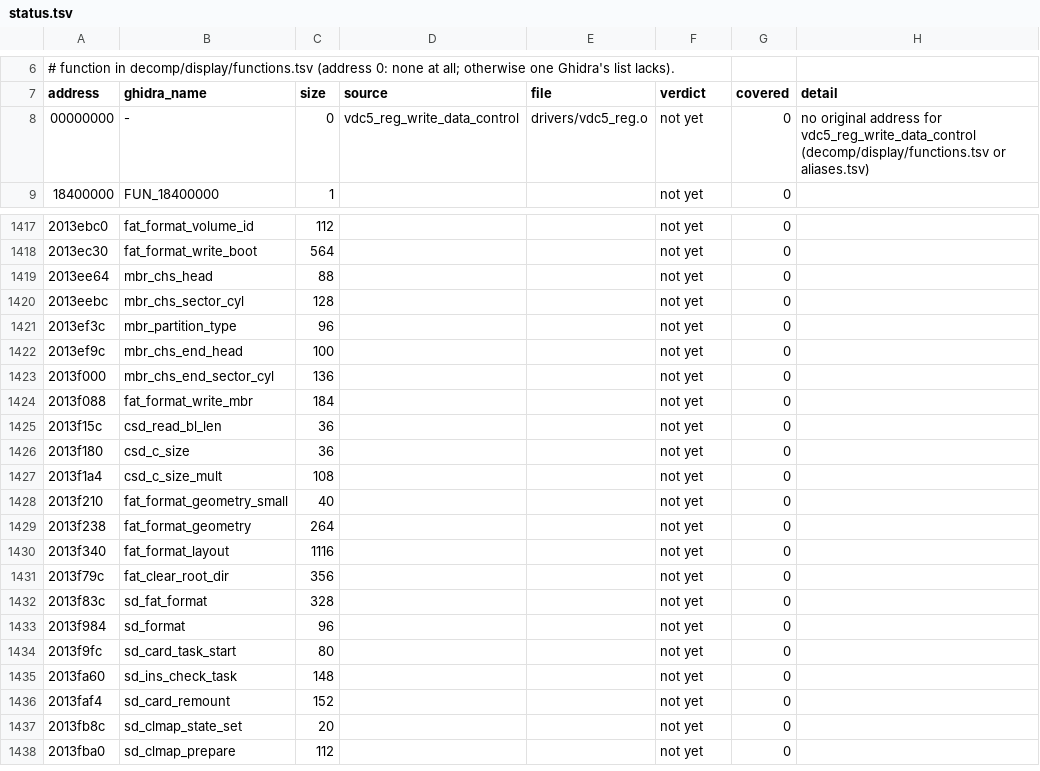
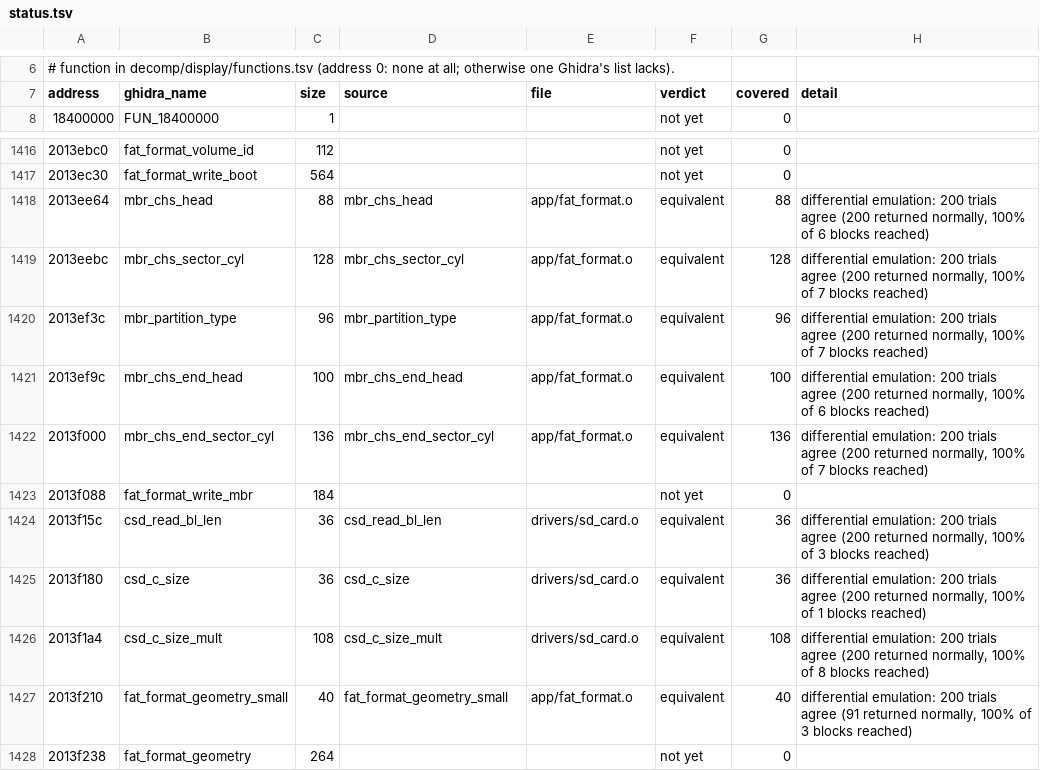
Before and after one commit to Reid-n0rc/FT-710_Firmware, a TSV file: src/display/status.tsv, drawn as a sheet; only a part is shown, gaps mark what is left out; the shorter side is filled out with more unchanged rows; the diff covers the shown part only.

```diff
--- a/src/display/status.tsv
+++ b/src/display/status.tsv
@@ -7,3 +7,2 @@
 address	ghidra_name	size	source	file	verdict	covered	detail
-00000000	-	0	vdc5_reg_write_data_control	drivers/vdc5_reg.o	not yet	0	no original address for vdc5_reg_write_data_control (decomp/display/functions.tsv or aliases.tsv)
 18400000	FUN_18400000	1			not yet	0	
@@ -1418,12 +1417,12 @@ address	ghidra_name	size	source	file	verdict	covered	detail
 2013ec30	fat_format_write_boot	564			not yet	0	
-2013ee64	mbr_chs_head	88			not yet	0	
-2013eebc	mbr_chs_sector_cyl	128			not yet	0	
-2013ef3c	mbr_partition_type	96			not yet	0	
-2013ef9c	mbr_chs_end_head	100			not yet	0	
-2013f000	mbr_chs_end_sector_cyl	136			not yet	0	
+2013ee64	mbr_chs_head	88	mbr_chs_head	app/fat_format.o	equivalent	88	differential emulation: 200 trials agree (200 returned normally, 100% of 6 blocks reached)
+2013eebc	mbr_chs_sector_cyl	128	mbr_chs_sector_cyl	app/fat_format.o	equivalent	128	differential emulation: 200 trials agree (200 returned normally, 100% of 7 blocks reached)
+2013ef3c	mbr_partition_type	96	mbr_partition_type	app/fat_format.o	equivalent	96	differential emulation: 200 trials agree (200 returned normally, 100% of 7 blocks reached)
+2013ef9c	mbr_chs_end_head	100	mbr_chs_end_head	app/fat_format.o	equivalent	100	differential emulation: 200 trials agree (200 returned normally, 100% of 6 blocks reached)
+2013f000	mbr_chs_end_sector_cyl	136	mbr_chs_end_sector_cyl	app/fat_format.o	equivalent	136	differential emulation: 200 trials agree (200 returned normally, 100% of 7 blocks reached)
 2013f088	fat_format_write_mbr	184			not yet	0	
-2013f15c	csd_read_bl_len	36			not yet	0	
-2013f180	csd_c_size	36			not yet	0	
-2013f1a4	csd_c_size_mult	108			not yet	0	
-2013f210	fat_format_geometry_small	40			not yet	0	
+2013f15c	csd_read_bl_len	36	csd_read_bl_len	drivers/sd_card.o	equivalent	36	differential emulation: 200 trials agree (200 returned normally, 100% of 3 blocks reached)
+2013f180	csd_c_size	36	csd_c_size	drivers/sd_card.o	equivalent	36	differential emulation: 200 trials agree (200 returned normally, 100% of 1 blocks reached)
+2013f1a4	csd_c_size_mult	108	csd_c_size_mult	drivers/sd_card.o	equivalent	108	differential emulation: 200 trials agree (200 returned normally, 100% of 8 blocks reached)
+2013f210	fat_format_geometry_small	40	fat_format_geometry_small	app/fat_format.o	equivalent	40	differential emulation: 200 trials agree (91 returned normally, 100% of 3 blocks reached)
 2013f238	fat_format_geometry	264			not yet	0	
```
Also changed, not shown: 43 edited cells elsewhere in this file, 2 other files.
